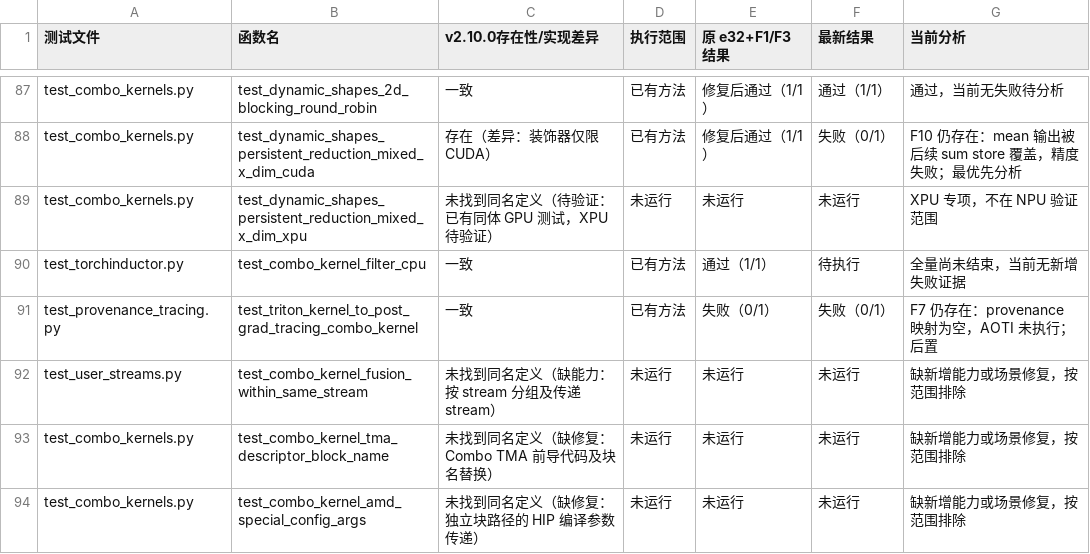
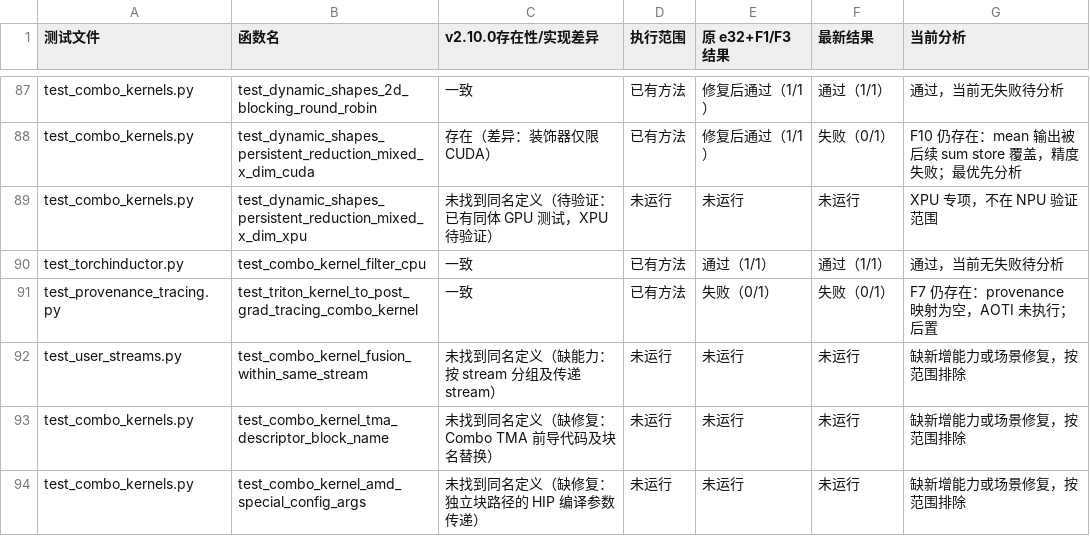
Before and after one commit to limbochao/torch-learn, a CSV file: docs/notes/compiler/codegen/inductor-combo-tests-liulm-v2.10.0-combokernel-dev.csv, drawn as a sheet; only a part is shown, gaps mark what is left out; the diff covers the shown part only.

```diff
--- a/docs/notes/compiler/codegen/inductor-combo-tests-liulm-v2.10.0-combokernel-dev.csv
+++ b/docs/notes/compiler/codegen/inductor-combo-tests-liulm-v2.10.0-combokernel-dev.csv
@@ -89,3 +89,3 @@ test_combo_kernels.py,test_dynamic_shapes_persistent_reduction_mixed_x_dim_cuda,
 test_combo_kernels.py,test_dynamic_shapes_persistent_reduction_mixed_x_dim_xpu,未找到同名定义（待验证：已有同体 GPU 测试，XPU 待验证）,未运行,未运行,未运行,XPU 专项，不在 NPU 验证范围
-test_torchinductor.py,test_combo_kernel_filter_cpu,一致,已有方法,通过（1/1）,待执行,全量尚未结束，当前无新增失败证据
+test_torchinductor.py,test_combo_kernel_filter_cpu,一致,已有方法,通过（1/1）,通过（1/1）,通过，当前无失败待分析
 test_provenance_tracing.py,test_triton_kernel_to_post_grad_tracing_combo_kernel,一致,已有方法,失败（0/1）,失败（0/1）,F7 仍存在：provenance 映射为空，AOTI 未执行；后置
```
Also changed, not shown: 12 edited cells elsewhere in this file, 5 other files.
